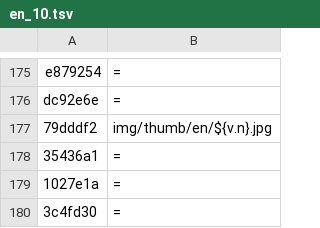
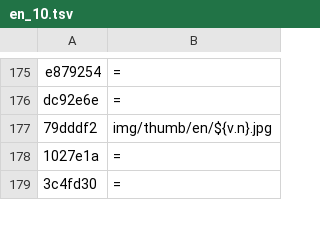
Before and after one commit to MBalika/sikalapokaterohatasok, a TSV file: _src/i18n/en_10.tsv, drawn as a sheet; only a part is shown, gaps mark what is left out.

```diff
--- a/_src/i18n/en_10.tsv
+++ b/_src/i18n/en_10.tsv
@@ -177,3 +177,2 @@ dc92e6e	=
 79dddf2	img/thumb/en/${v.n}.jpg
-35436a1	=
 1027e1a	=
```
Also changed, not shown: 9 other files.
